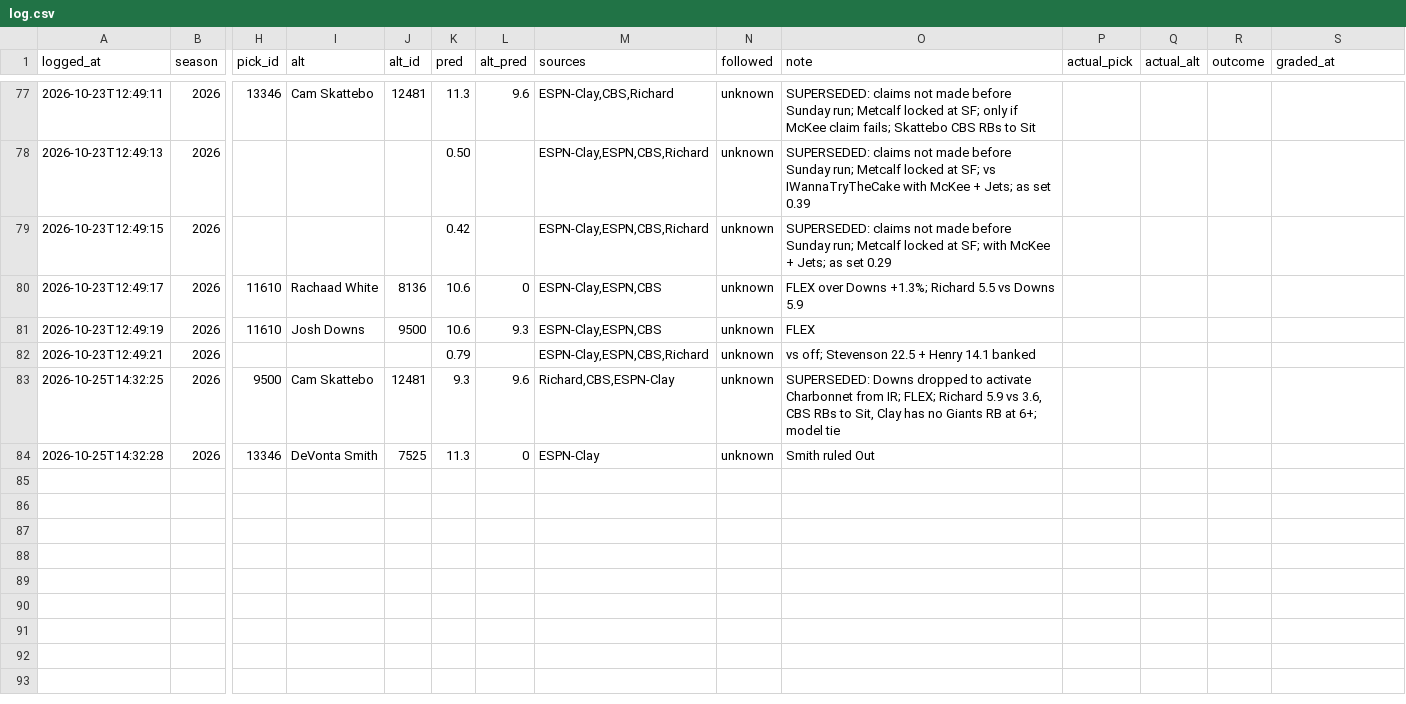
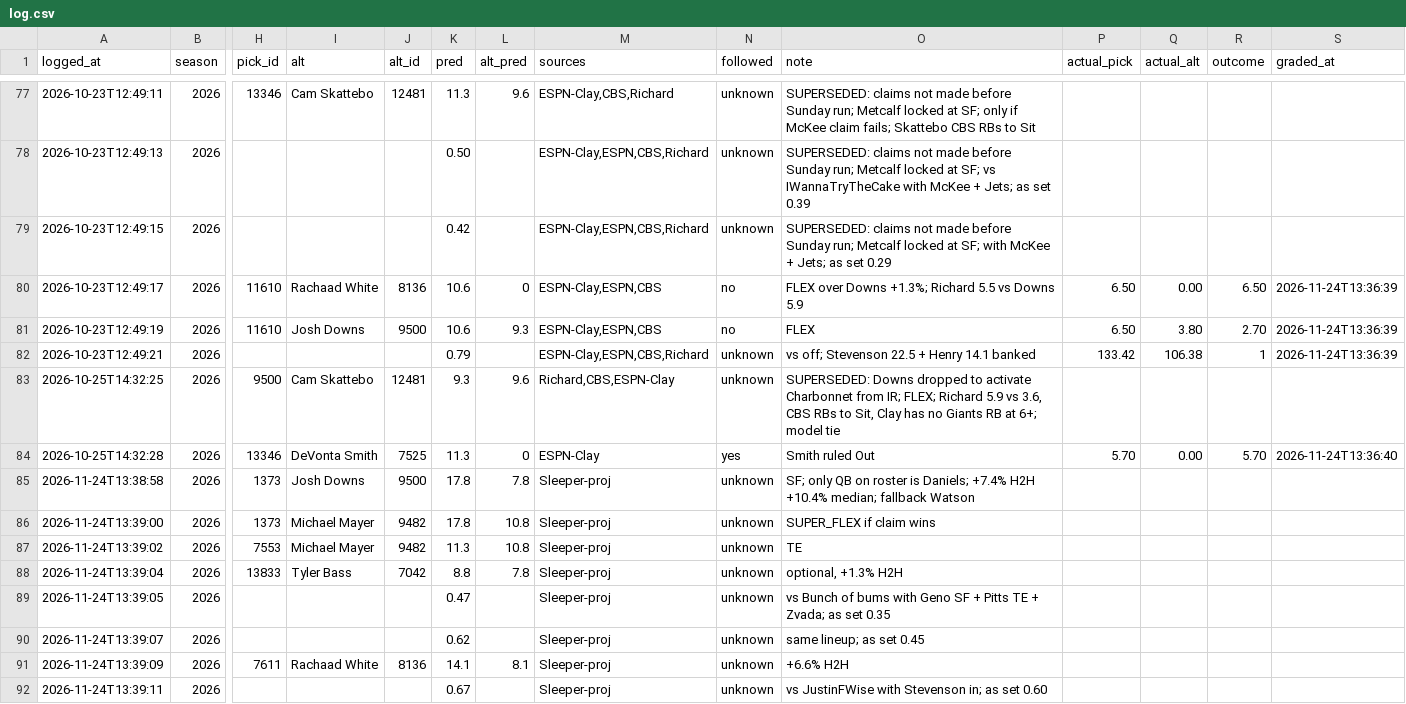
Before and after one commit to ChrisCioffi/Claude-fantasy-recapper, a CSV file: predictions/log.csv, drawn as a sheet; only a part is shown, gaps mark what is left out; rows hold the shown columns only; the diff names each change by its address in the sheet, - before the commit and + after, or states it on an @@ line.

```diff
--- a/predictions/log.csv
+++ b/predictions/log.csv
-N80:N81 (followed): unknown
+N80:N81 (followed): no
-P80:P81 (actual_pick): (empty)
+P80:P81 (actual_pick): 6.50
-Q80 (actual_alt): (empty)
+Q80 (actual_alt): 0.00
-R80 (outcome): (empty)
+R80 (outcome): 6.50
-S80:S82 (graded_at): (empty)
+S80:S82 (graded_at): 2026-11-24T13:36:39
-Q81 (actual_alt): (empty)
+Q81 (actual_alt): 3.80
-R81 (outcome): (empty)
+R81 (outcome): 2.70
-P82 (actual_pick): (empty)
+P82 (actual_pick): 133.42
-Q82 (actual_alt): (empty)
+Q82 (actual_alt): 106.38
-R82 (outcome): (empty)
+R82 (outcome): 1
-N84 (followed): unknown
+N84 (followed): yes
-P84 (actual_pick): (empty)
+P84 (actual_pick): 5.70
-Q84 (actual_alt): (empty)
+Q84 (actual_alt): 0.00
-R84 (outcome): (empty)
+R84 (outcome): 5.70
-S84 (graded_at): (empty)
+S84 (graded_at): 2026-11-24T13:36:40
+row 85: 2026-11-24T13:38:58 | 2026 | 1373 | Josh Downs | 9500 | 17.8 | 7.8 | Sleeper-proj | unknown | SF; only QB on roster is Daniels; +7.4% H2H +10.4% median; fallback Watson
+row 86: 2026-11-24T13:39:00 | 2026 | 1373 | Michael Mayer | 9482 | 17.8 | 10.8 | Sleeper-proj | unknown | SUPER_FLEX if claim wins
+row 87: 2026-11-24T13:39:02 | 2026 | 7553 | Michael Mayer | 9482 | 11.3 | 10.8 | Sleeper-proj | unknown | TE
+row 88: 2026-11-24T13:39:04 | 2026 | 13833 | Tyler Bass | 7042 | 8.8 | 7.8 | Sleeper-proj | unknown | optional, +1.3% H2H
+row 89: 2026-11-24T13:39:05 | 2026 |  |  |  | 0.47 |  | Sleeper-proj | unknown | vs Bunch of bums with Geno SF + Pitts TE + Zvada; as set 0.35
+row 90: 2026-11-24T13:39:07 | 2026 |  |  |  | 0.62 |  | Sleeper-proj | unknown | same lineup; as set 0.45
+row 91: 2026-11-24T13:39:09 | 2026 | 7611 | Rachaad White | 8136 | 14.1 | 8.1 | Sleeper-proj | unknown | +6.6% H2H
+row 92: 2026-11-24T13:39:11 | 2026 |  |  |  | 0.67 |  | Sleeper-proj | unknown | vs JustinFWise with Stevenson in; as set 0.60
```
